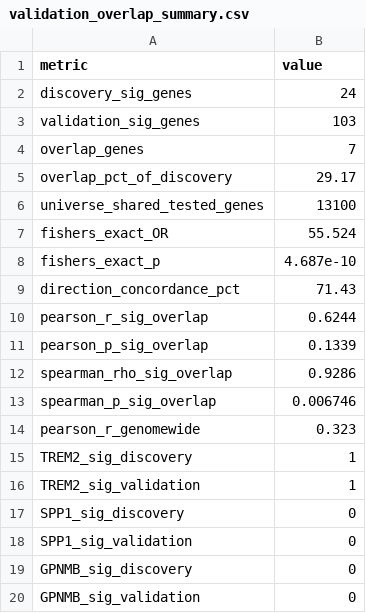
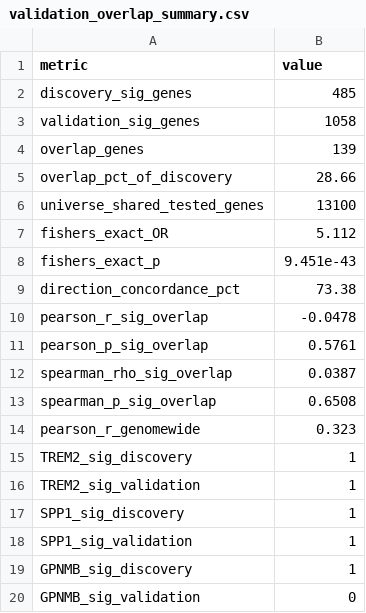
Before and after one commit to senaesen13/bioinformatics-learning, a CSV file: week4-day2-nafld-validation-rnaseq/results/validation_overlap_summary.csv, drawn as a sheet.

```diff
--- a/week4-day2-nafld-validation-rnaseq/results/validation_overlap_summary.csv
+++ b/week4-day2-nafld-validation-rnaseq/results/validation_overlap_summary.csv
@@ -1,14 +1,14 @@
 "metric","value"
-"discovery_sig_genes",24
-"validation_sig_genes",103
-"overlap_genes",7
-"overlap_pct_of_discovery",29.17
+"discovery_sig_genes",485
+"validation_sig_genes",1058
+"overlap_genes",139
+"overlap_pct_of_discovery",28.66
 "universe_shared_tested_genes",13100
-"fishers_exact_OR",55.524
-"fishers_exact_p",4.687e-10
-"direction_concordance_pct",71.43
-"pearson_r_sig_overlap",0.6244
-"pearson_p_sig_overlap",0.1339
-"spearman_rho_sig_overlap",0.9286
-"spearman_p_sig_overlap",0.006746
+"fishers_exact_OR",5.112
+"fishers_exact_p",9.451e-43
+"direction_concordance_pct",73.38
+"pearson_r_sig_overlap",-0.0478
+"pearson_p_sig_overlap",0.5761
+"spearman_rho_sig_overlap",0.0387
+"spearman_p_sig_overlap",0.6508
 "pearson_r_genomewide",0.323
@@ -16,5 +16,5 @@
 "TREM2_sig_validation",1
-"SPP1_sig_discovery",0
-"SPP1_sig_validation",0
-"GPNMB_sig_discovery",0
+"SPP1_sig_discovery",1
+"SPP1_sig_validation",1
+"GPNMB_sig_discovery",1
 "GPNMB_sig_validation",0
```
Also changed, not shown: 10 other files.
